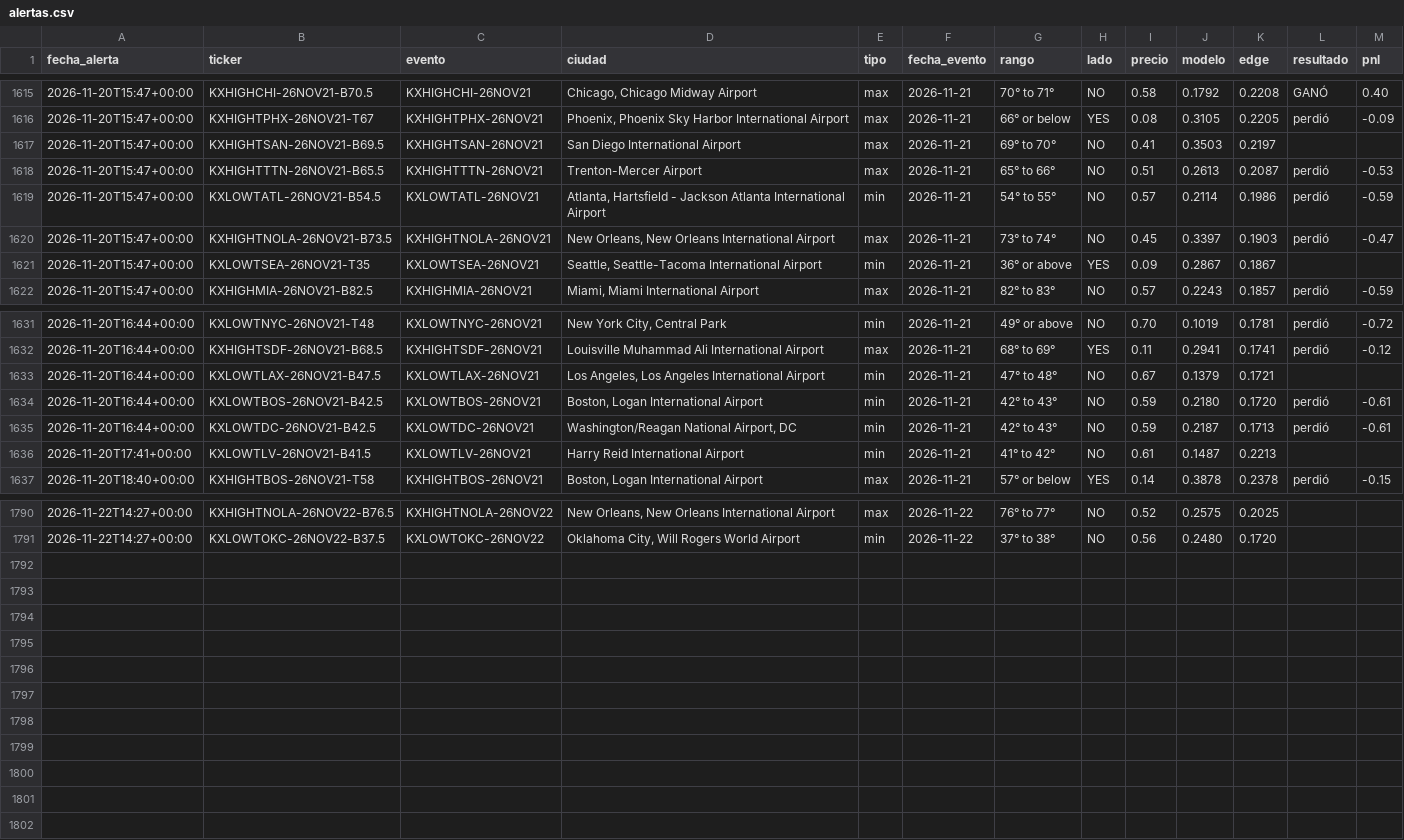
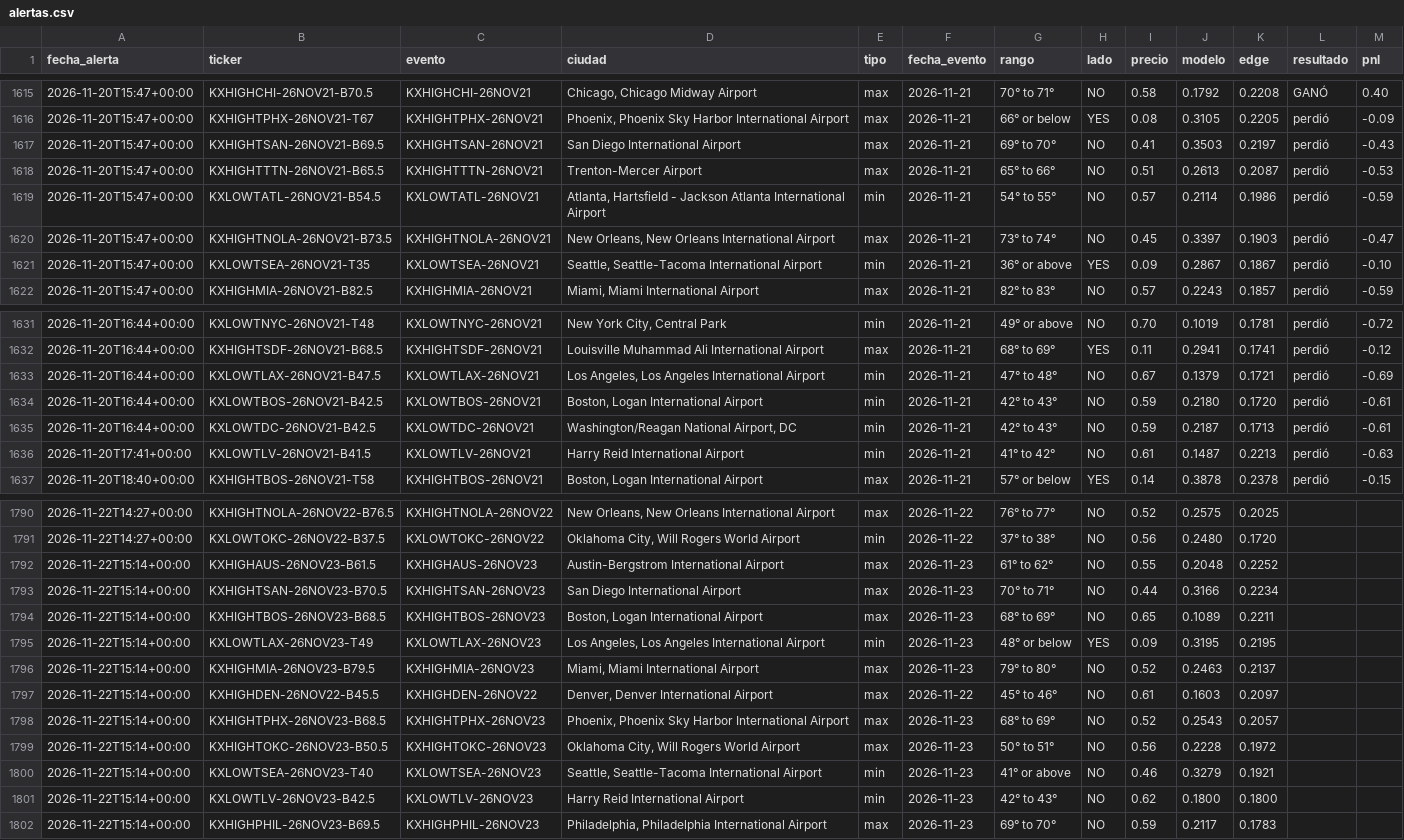
Before and after one commit to juanpablowallstreet-tech/climateradar, a CSV file: estado/alertas.csv, drawn as a sheet; only a part is shown, gaps mark what is left out; the diff covers the shown part only.

Commit message:
estado radar

```diff
--- a/estado/alertas.csv
+++ b/estado/alertas.csv
@@ -1616,3 +1616,3 @@ fecha_alerta,ticker,evento,ciudad,tipo,fecha_evento,rango,lado,precio,modelo,edg
 2026-11-20T15:47+00:00,KXHIGHTPHX-26NOV21-T67,KXHIGHTPHX-26NOV21,"Phoenix, Phoenix Sky Harbor International Airport",max,2026-11-21,66° or below,YES,0.08,0.3105,0.2205,perdió,-0.09
-2026-11-20T15:47+00:00,KXHIGHTSAN-26NOV21-B69.5,KXHIGHTSAN-26NOV21,San Diego International Airport,max,2026-11-21,69° to 70°,NO,0.41,0.3503,0.2197,,
+2026-11-20T15:47+00:00,KXHIGHTSAN-26NOV21-B69.5,KXHIGHTSAN-26NOV21,San Diego International Airport,max,2026-11-21,69° to 70°,NO,0.41,0.3503,0.2197,perdió,-0.43
 2026-11-20T15:47+00:00,KXHIGHTTTN-26NOV21-B65.5,KXHIGHTTTN-26NOV21,Trenton-Mercer Airport,max,2026-11-21,65° to 66°,NO,0.51,0.2613,0.2087,perdió,-0.53
@@ -1620,3 +1620,3 @@ fecha_alerta,ticker,evento,ciudad,tipo,fecha_evento,rango,lado,precio,modelo,edg
 2026-11-20T15:47+00:00,KXHIGHTNOLA-26NOV21-B73.5,KXHIGHTNOLA-26NOV21,"New Orleans, New Orleans International Airport",max,2026-11-21,73° to 74°,NO,0.45,0.3397,0.1903,perdió,-0.47
-2026-11-20T15:47+00:00,KXLOWTSEA-26NOV21-T35,KXLOWTSEA-26NOV21,"Seattle, Seattle-Tacoma International Airport",min,2026-11-21,36° or above,YES,0.09,0.2867,0.1867,,
+2026-11-20T15:47+00:00,KXLOWTSEA-26NOV21-T35,KXLOWTSEA-26NOV21,"Seattle, Seattle-Tacoma International Airport",min,2026-11-21,36° or above,YES,0.09,0.2867,0.1867,perdió,-0.10
 2026-11-20T15:47+00:00,KXHIGHMIA-26NOV21-B82.5,KXHIGHMIA-26NOV21,"Miami, Miami International Airport",max,2026-11-21,82° to 83°,NO,0.57,0.2243,0.1857,perdió,-0.59
@@ -1632,6 +1632,6 @@ fecha_alerta,ticker,evento,ciudad,tipo,fecha_evento,rango,lado,precio,modelo,edg
 2026-11-20T16:44+00:00,KXHIGHTSDF-26NOV21-B68.5,KXHIGHTSDF-26NOV21,Louisville Muhammad Ali International Airport,max,2026-11-21,68° to 69°,YES,0.11,0.2941,0.1741,perdió,-0.12
-2026-11-20T16:44+00:00,KXLOWTLAX-26NOV21-B47.5,KXLOWTLAX-26NOV21,"Los Angeles, Los Angeles International Airport",min,2026-11-21,47° to 48°,NO,0.67,0.1379,0.1721,,
+2026-11-20T16:44+00:00,KXLOWTLAX-26NOV21-B47.5,KXLOWTLAX-26NOV21,"Los Angeles, Los Angeles International Airport",min,2026-11-21,47° to 48°,NO,0.67,0.1379,0.1721,perdió,-0.69
 2026-11-20T16:44+00:00,KXLOWTBOS-26NOV21-B42.5,KXLOWTBOS-26NOV21,"Boston, Logan International Airport",min,2026-11-21,42° to 43°,NO,0.59,0.2180,0.1720,perdió,-0.61
 2026-11-20T16:44+00:00,KXLOWTDC-26NOV21-B42.5,KXLOWTDC-26NOV21,"Washington/Reagan National Airport, DC",min,2026-11-21,42° to 43°,NO,0.59,0.2187,0.1713,perdió,-0.61
-2026-11-20T17:41+00:00,KXLOWTLV-26NOV21-B41.5,KXLOWTLV-26NOV21,Harry Reid International Airport,min,2026-11-21,41° to 42°,NO,0.61,0.1487,0.2213,,
+2026-11-20T17:41+00:00,KXLOWTLV-26NOV21-B41.5,KXLOWTLV-26NOV21,Harry Reid International Airport,min,2026-11-21,41° to 42°,NO,0.61,0.1487,0.2213,perdió,-0.63
 2026-11-20T18:40+00:00,KXHIGHTBOS-26NOV21-T58,KXHIGHTBOS-26NOV21,"Boston, Logan International Airport",max,2026-11-21,57° or below,YES,0.14,0.3878,0.2378,perdió,-0.15
@@ -1791 +1791,12 @@ fecha_alerta,ticker,evento,ciudad,tipo,fecha_evento,rango,lado,precio,modelo,edg
 2026-11-22T14:27+00:00,KXLOWTOKC-26NOV22-B37.5,KXLOWTOKC-26NOV22,"Oklahoma City, Will Rogers World Airport",min,2026-11-22,37° to 38°,NO,0.56,0.2480,0.1720,,
+2026-11-22T15:14+00:00,KXHIGHAUS-26NOV23-B61.5,KXHIGHAUS-26NOV23,Austin-Bergstrom International Airport,max,2026-11-23,61° to 62°,NO,0.55,0.2048,0.2252,,
+2026-11-22T15:14+00:00,KXHIGHTSAN-26NOV23-B70.5,KXHIGHTSAN-26NOV23,San Diego International Airport,max,2026-11-23,70° to 71°,NO,0.44,0.3166,0.2234,,
+2026-11-22T15:14+00:00,KXHIGHTBOS-26NOV23-B68.5,KXHIGHTBOS-26NOV23,"Boston, Logan International Airport",max,2026-11-23,68° to 69°,NO,0.65,0.1089,0.2211,,
+2026-11-22T15:14+00:00,KXLOWTLAX-26NOV23-T49,KXLOWTLAX-26NOV23,"Los Angeles, Los Angeles International Airport",min,2026-11-23,48° or below,YES,0.09,0.3195,0.2195,,
+2026-11-22T15:14+00:00,KXHIGHMIA-26NOV23-B79.5,KXHIGHMIA-26NOV23,"Miami, Miami International Airport",max,2026-11-23,79° to 80°,NO,0.52,0.2463,0.2137,,
+2026-11-22T15:14+00:00,KXHIGHDEN-26NOV22-B45.5,KXHIGHDEN-26NOV22,"Denver, Denver International Airport",max,2026-11-22,45° to 46°,NO,0.61,0.1603,0.2097,,
+2026-11-22T15:14+00:00,KXHIGHTPHX-26NOV23-B68.5,KXHIGHTPHX-26NOV23,"Phoenix, Phoenix Sky Harbor International Airport",max,2026-11-23,68° to 69°,NO,0.52,0.2543,0.2057,,
+2026-11-22T15:14+00:00,KXHIGHTOKC-26NOV23-B50.5,KXHIGHTOKC-26NOV23,"Oklahoma City, Will Rogers World Airport",max,2026-11-23,50° to 51°,NO,0.56,0.2228,0.1972,,
+2026-11-22T15:14+00:00,KXLOWTSEA-26NOV23-T40,KXLOWTSEA-26NOV23,"Seattle, Seattle-Tacoma International Airport",min,2026-11-23,41° or above,NO,0.46,0.3279,0.1921,,
+2026-11-22T15:14+00:00,KXLOWTLV-26NOV23-B42.5,KXLOWTLV-26NOV23,Harry Reid International Airport,min,2026-11-23,42° to 43°,NO,0.62,0.1800,0.1800,,
+2026-11-22T15:14+00:00,KXHIGHPHIL-26NOV23-B69.5,KXHIGHPHIL-26NOV23,"Philadelphia, Philadelphia International Airport",max,2026-11-23,69° to 70°,NO,0.59,0.2117,0.1783,,
```
Also changed, not shown: 38 edited cells elsewhere in this file, 1 other file.
